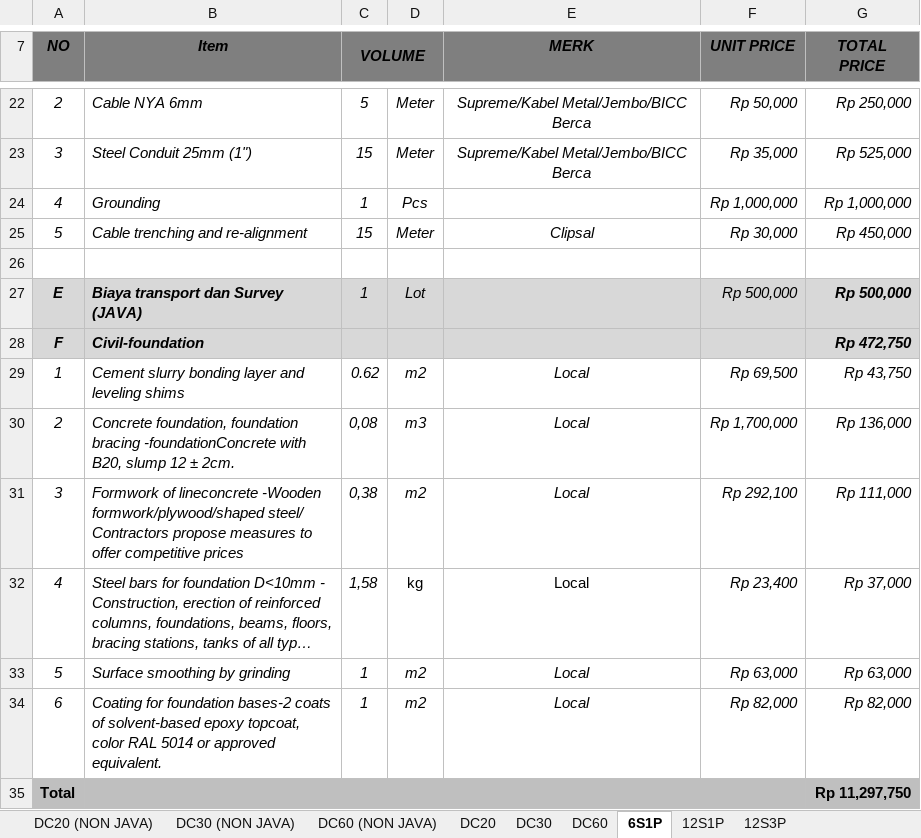
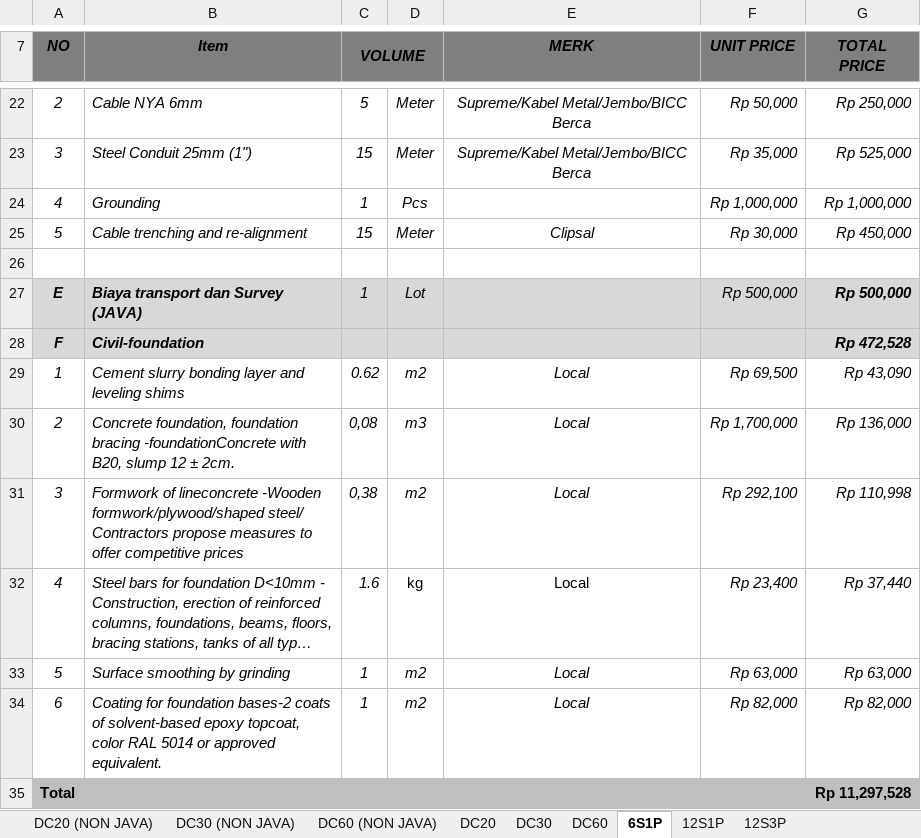
Before and after one commit to clxhartono17-boop/CLX-ERP-SYSTEM, an Excel workbook: assets/templates/New Template BOQ Sept 2026 All Charger.xlsx, sheet 6S1P, drawn as a sheet; only a part is shown, gaps mark what is left out; long unchanged cells end in …; values as stored, in another font and other column widths than the file's, no borders; the diff names each change by its address in the sheet, - before the commit and + after, or states it on an @@ line.

Commit message:
Add files via upload

```diff
--- a/assets/templates/New Template BOQ Sept 2026 All Charger.xlsx (sheet 6S1P)
+++ b/assets/templates/New Template BOQ Sept 2026 All Charger.xlsx (sheet 6S1P)
-G28 (TOTAL PRICE): Rp 472,750
+G28 (TOTAL PRICE): Rp 472,528
-G29 (TOTAL PRICE): Rp 43,750
+G29 (TOTAL PRICE): Rp 43,090
-G31 (TOTAL PRICE): Rp 111,000
+G31 (TOTAL PRICE): Rp 110,998
-C32 (VOLUME): 1,58
+C32 (VOLUME): 1.6
-G32 (TOTAL PRICE): Rp 37,000
+G32 (TOTAL PRICE): Rp 37,440
-G35 (TOTAL PRICE): Rp 11,297,750
+G35 (TOTAL PRICE): Rp 11,297,528
```
Also changed, not shown: formulas that keep their value.
